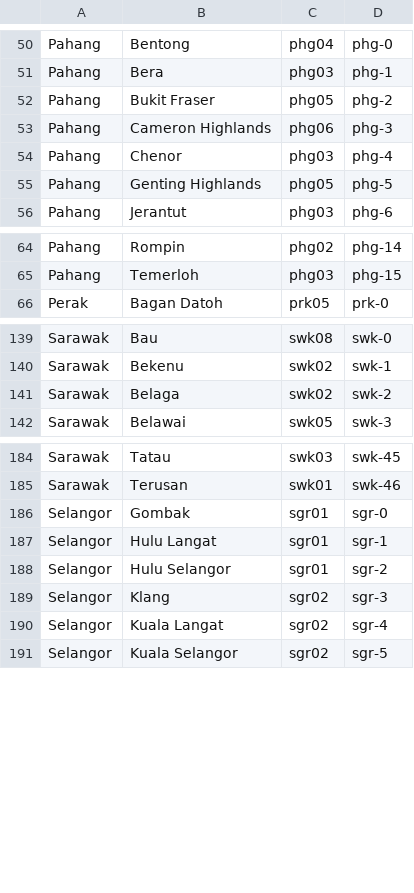
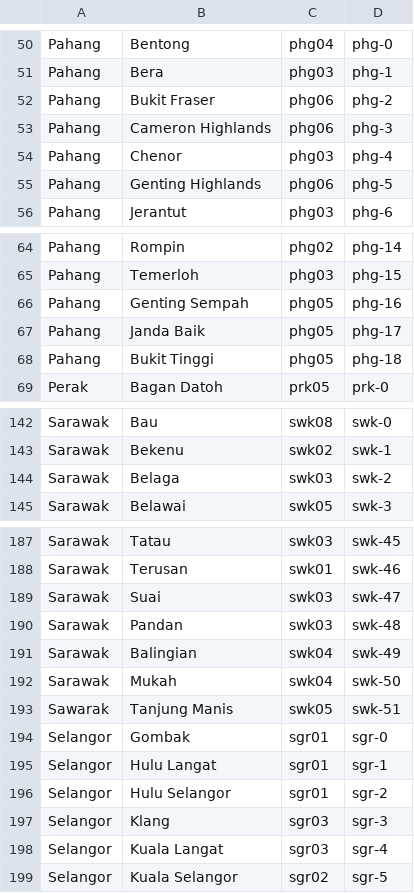
Before and after one commit to MalaysiaPrayerTimes/provider, a CSV file: src/Mpt/Providers/Jakim/Resources/default_locations.csv, drawn as a sheet; only a part is shown, gaps mark what is left out; the diff covers the shown part only.

Commit message:
Fix JAKIM zones

```diff
--- a/src/Mpt/Providers/Jakim/Resources/default_locations.csv
+++ b/src/Mpt/Providers/Jakim/Resources/default_locations.csv
@@ -51,6 +51,6 @@ Pahang,Bentong,phg04,phg-0
 Pahang,Bera,phg03,phg-1
-Pahang,Bukit Fraser,phg05,phg-2
+Pahang,Bukit Fraser,phg06,phg-2
 Pahang,Cameron Highlands,phg06,phg-3
 Pahang,Chenor,phg03,phg-4
-Pahang,Genting Highlands,phg05,phg-5
+Pahang,Genting Highlands,phg06,phg-5
 Pahang,Jerantut,phg03,phg-6
@@ -65,2 +65,5 @@ Pahang,Rompin,phg02,phg-14
 Pahang,Temerloh,phg03,phg-15
+Pahang,Genting Sempah,phg05,phg-16
+Pahang,Janda Baik,phg05,phg-17
+Pahang,Bukit Tinggi,phg05,phg-18
 Perak,Bagan Datoh,prk05,prk-0
@@ -140,3 +143,3 @@ Sarawak,Bau,swk08,swk-0
 Sarawak,Bekenu,swk02,swk-1
-Sarawak,Belaga,swk02,swk-2
+Sarawak,Belaga,swk03,swk-2
 Sarawak,Belawai,swk05,swk-3
@@ -185,2 +188,7 @@ Sarawak,Tatau,swk03,swk-45
 Sarawak,Terusan,swk01,swk-46
+Sarawak,Suai,swk03,swk-47
+Sarawak,Pandan,swk03,swk-48
+Sarawak,Balingian,swk04,swk-49
+Sarawak,Mukah,swk04,swk-50
+Sawarak,Tanjung Manis,swk05,swk-51
 Selangor,Gombak,sgr01,sgr-0
@@ -188,4 +196,4 @@ Selangor,Hulu Langat,sgr01,sgr-1
 Selangor,Hulu Selangor,sgr01,sgr-2
-Selangor,Klang,sgr02,sgr-3
-Selangor,Kuala Langat,sgr02,sgr-4
+Selangor,Klang,sgr03,sgr-3
+Selangor,Kuala Langat,sgr03,sgr-4
 Selangor,Kuala Selangor,sgr02,sgr-5
```
Also changed, not shown: 2 edited cells elsewhere in this file, src/Mpt/Providers/Jakim/Resources/extra_locations.csv.
